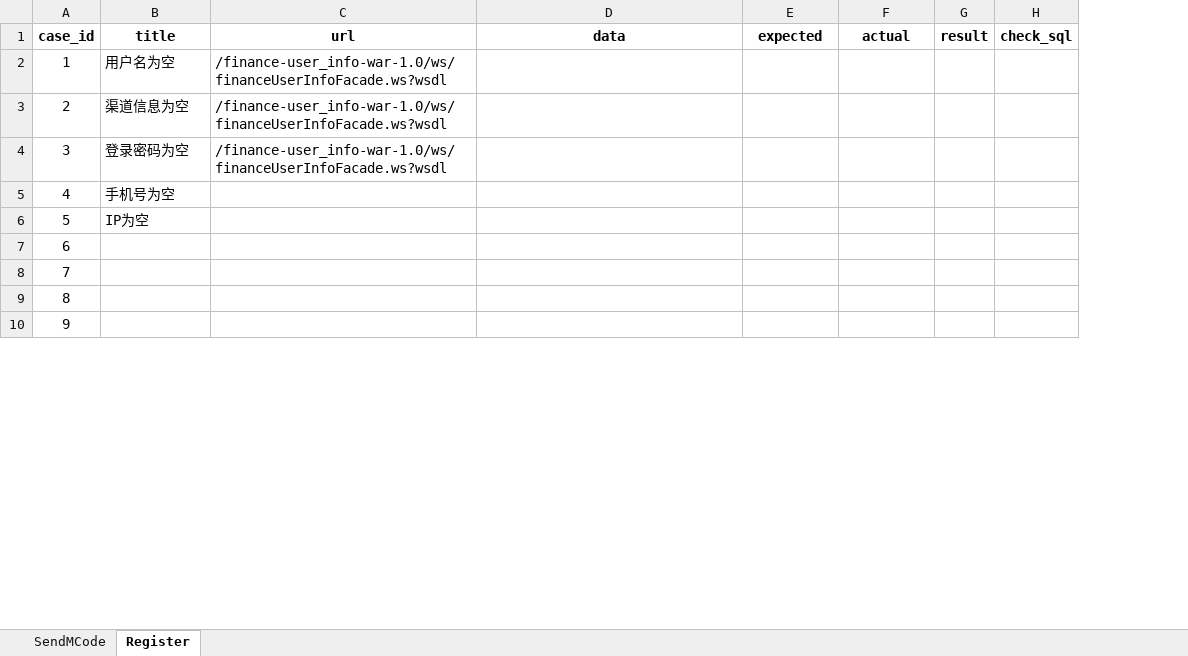
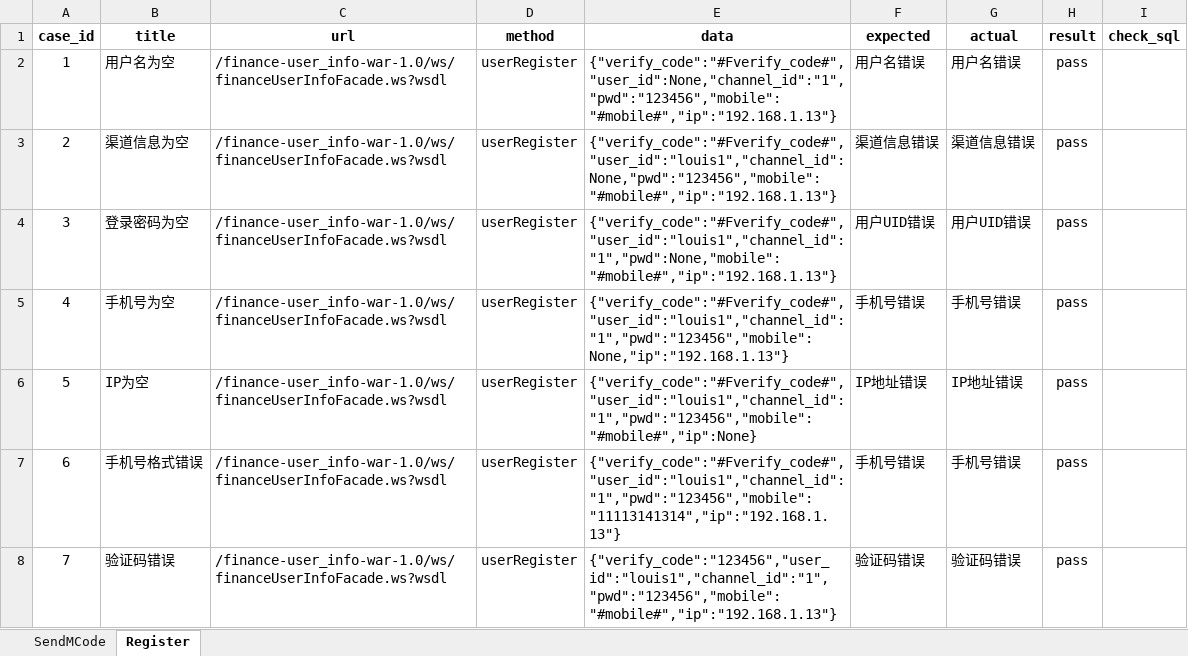
Before and after one commit to 94louischen/qianchendai, an Excel workbook: webservice/data/cases.xlsx, sheet Register, drawn as a sheet; only a part is shown; values as stored, in another font and other column widths than the file's, no borders; removed rows and columns are numbered as before the commit, all else as after; the diff covers the shown part only; the diff names each change by its address in the sheet, - before the commit and + after, or states it on an @@ line.

```diff
--- a/webservice/data/cases.xlsx (sheet Register)
+++ b/webservice/data/cases.xlsx (sheet Register)
+column D (method), rows 2-8: all userRegister
-E2 (data): (empty)
+E2 (data): {"verify_code":"#Fverify_code#","user_id":None,"channel_id":"1","pwd":"123456","mobile":"#mobile#","ip":"192.168.1.13"}
-F2 (expected): (empty)
+F2 (expected): 用户名错误
-G2 (actual): (empty)
+G2 (actual): 用户名错误
-H2:H4 (result): (empty)
+H2:H4 (result): pass
-E3 (data): (empty)
+E3 (data): {"verify_code":"#Fverify_code#","user_id":"louis1","channel_id":None,"pwd":"123456","mobile":"#mobile#","ip":"192.168.1.13"}
-F3 (expected): (empty)
+F3 (expected): 渠道信息错误
-G3 (actual): (empty)
+G3 (actual): 渠道信息错误
-E4 (data): (empty)
+E4 (data): {"verify_code":"#Fverify_code#","user_id":"louis1","channel_id":"1","pwd":None,"mobile":"#mobile#","ip":"192.168.1.13"}
-F4 (expected): (empty)
+F4 (expected): 用户UID错误
-G4 (actual): (empty)
+G4 (actual): 用户UID错误
-row 5: 4 | 手机号为空
-row 6: 5 | IP为空
@@ column A (case_id) renumbered between rows 5 and 8 @@
-B5 (title): (empty)
+B5 (title): 手机号为空
-C5:C8 (url): (empty)
+C5:C8 (url): /finance-user_info-war-1.0/ws/financeUserInfoFacade.ws?wsdl
-E5 (data): (empty)
+E5 (data): {"verify_code":"#Fverify_code#","user_id":"louis1","channel_id":"1","pwd":"123456","mobile":None,"ip":"192.168.1.13"}
-F5 (expected): (empty)
+F5 (expected): 手机号错误
-G5 (actual): (empty)
+G5 (actual): 手机号错误
-H5:H8 (result): (empty)
+H5:H8 (result): pass
-B6 (title): (empty)
+B6 (title): IP为空
-E6 (data): (empty)
+E6 (data): {"verify_code":"#Fverify_code#","user_id":"louis1","channel_id":"1","pwd":"123456","mobile":"#mobile#","ip":None}
-F6 (expected): (empty)
+F6 (expected): IP地址错误
-G6 (actual): (empty)
+G6 (actual): IP地址错误
-B7 (title): (empty)
+B7 (title): 手机号格式错误
-E7 (data): (empty)
+E7 (data): {"verify_code":"#Fverify_code#","user_id":"louis1","channel_id":"1","pwd":"123456","mobile":"11113141314","ip":"192.168.1.13"}
-F7 (expected): (empty)
+F7 (expected): 手机号错误
-G7 (actual): (empty)
+G7 (actual): 手机号错误
-B8 (title): (empty)
+B8 (title): 验证码错误
-E8 (data): (empty)
+E8 (data): {"verify_code":"123456","user_id":"louis1","channel_id":"1","pwd":"123456","mobile":"#mobile#","ip":"192.168.1.13"}
-F8 (expected): (empty)
+F8 (expected): 验证码错误
-G8 (actual): (empty)
+G8 (actual): 验证码错误
```
Also changed, not shown: 2 added rows and 1 removed row elsewhere in this sheet, sheet SendMCode, 10 other files.
